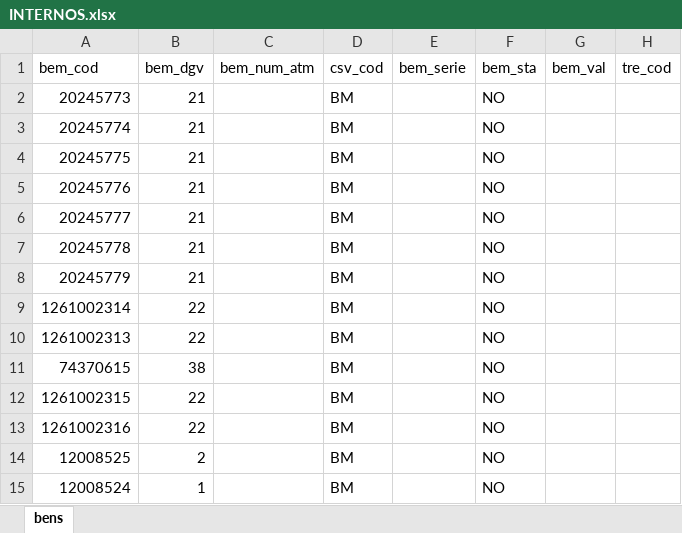
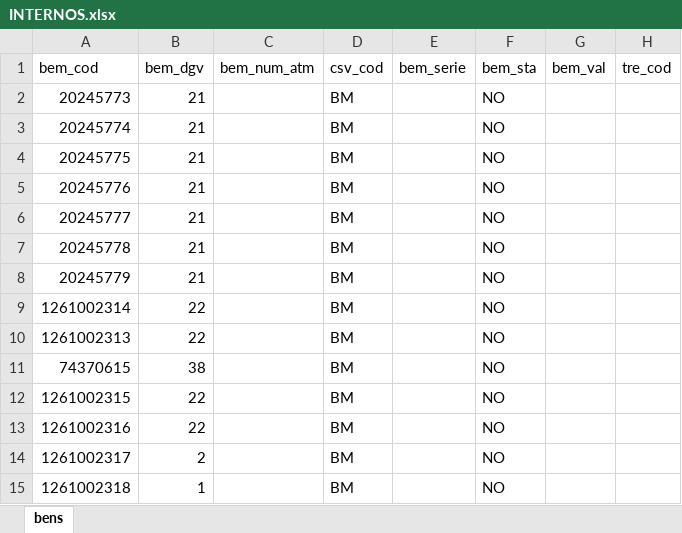
Before and after one commit to prisleyWork/CONFERENCIA_PATRIMONIAL_EEUFMG, an Excel workbook: INTERNOS.xlsx, sheet bens, drawn as a sheet; only a part is shown; values as stored, in another font and other column widths than the file's, no borders; the diff names each change by its address in the sheet, - before the commit and + after, or states it on an @@ line.

Commit message:
Add files via upload

```diff
--- a/INTERNOS.xlsx (sheet bens)
+++ b/INTERNOS.xlsx (sheet bens)
-A14 (bem_cod): 12008525
+A14 (bem_cod): 1261002317
-A15 (bem_cod): 12008524
+A15 (bem_cod): 1261002318
```
